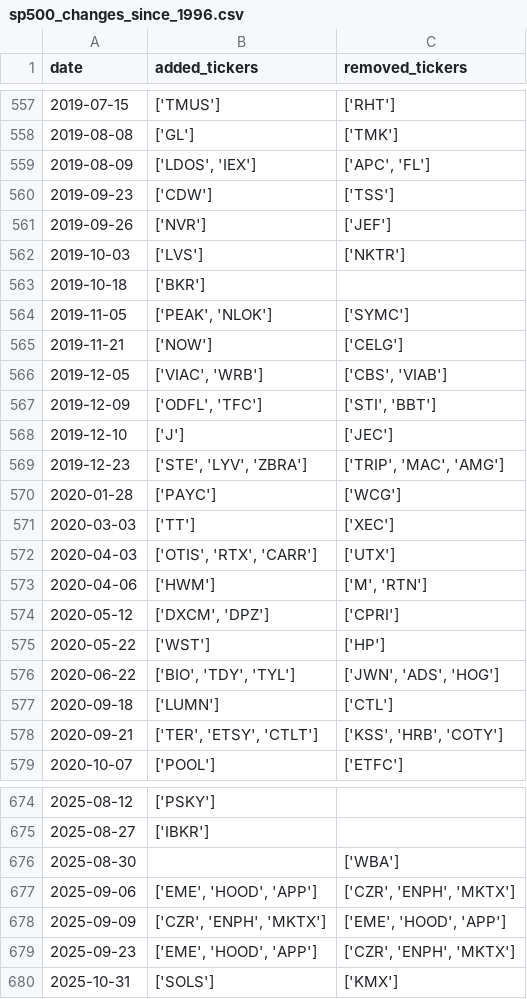
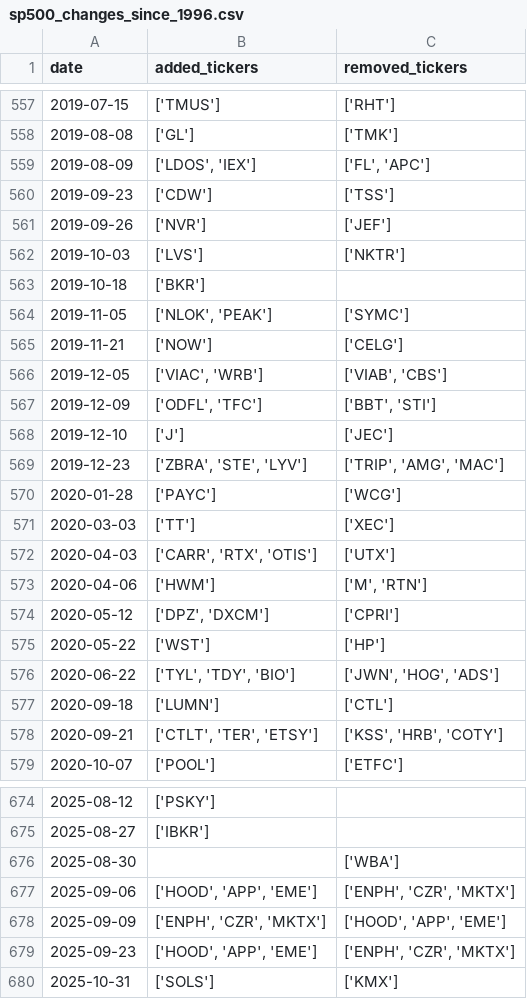
Before and after one commit to chinobing/historical_sp500_constituents, a CSV file: sp500_changes_since_1996.csv, drawn as a sheet; only a part is shown, gaps mark what is left out; the diff covers the shown part only.

```diff
--- a/sp500_changes_since_1996.csv
+++ b/sp500_changes_since_1996.csv
@@ -558,3 +558,3 @@ date,added_tickers,removed_tickers
 2019-08-08,['GL'],['TMK']
-2019-08-09,"['LDOS', 'IEX']","['APC', 'FL']"
+2019-08-09,"['LDOS', 'IEX']","['FL', 'APC']"
 2019-09-23,['CDW'],['TSS']
@@ -563,17 +563,17 @@ date,added_tickers,removed_tickers
 2019-10-18,['BKR'],
-2019-11-05,"['PEAK', 'NLOK']",['SYMC']
+2019-11-05,"['NLOK', 'PEAK']",['SYMC']
 2019-11-21,['NOW'],['CELG']
-2019-12-05,"['VIAC', 'WRB']","['CBS', 'VIAB']"
-2019-12-09,"['ODFL', 'TFC']","['STI', 'BBT']"
+2019-12-05,"['VIAC', 'WRB']","['VIAB', 'CBS']"
+2019-12-09,"['ODFL', 'TFC']","['BBT', 'STI']"
 2019-12-10,['J'],['JEC']
-2019-12-23,"['STE', 'LYV', 'ZBRA']","['TRIP', 'MAC', 'AMG']"
+2019-12-23,"['ZBRA', 'STE', 'LYV']","['TRIP', 'AMG', 'MAC']"
 2020-01-28,['PAYC'],['WCG']
 2020-03-03,['TT'],['XEC']
-2020-04-03,"['OTIS', 'RTX', 'CARR']",['UTX']
+2020-04-03,"['CARR', 'RTX', 'OTIS']",['UTX']
 2020-04-06,['HWM'],"['M', 'RTN']"
-2020-05-12,"['DXCM', 'DPZ']",['CPRI']
+2020-05-12,"['DPZ', 'DXCM']",['CPRI']
 2020-05-22,['WST'],['HP']
-2020-06-22,"['BIO', 'TDY', 'TYL']","['JWN', 'ADS', 'HOG']"
+2020-06-22,"['TYL', 'TDY', 'BIO']","['JWN', 'HOG', 'ADS']"
 2020-09-18,['LUMN'],['CTL']
-2020-09-21,"['TER', 'ETSY', 'CTLT']","['KSS', 'HRB', 'COTY']"
+2020-09-21,"['CTLT', 'TER', 'ETSY']","['KSS', 'HRB', 'COTY']"
 2020-10-07,['POOL'],['ETFC']
@@ -676,5 +676,5 @@ date,added_tickers,removed_tickers
 2025-08-30,,['WBA']
-2025-09-06,"['EME', 'HOOD', 'APP']","['CZR', 'ENPH', 'MKTX']"
-2025-09-09,"['CZR', 'ENPH', 'MKTX']","['EME', 'HOOD', 'APP']"
-2025-09-23,"['EME', 'HOOD', 'APP']","['CZR', 'ENPH', 'MKTX']"
+2025-09-06,"['HOOD', 'APP', 'EME']","['ENPH', 'CZR', 'MKTX']"
+2025-09-09,"['ENPH', 'CZR', 'MKTX']","['HOOD', 'APP', 'EME']"
+2025-09-23,"['HOOD', 'APP', 'EME']","['ENPH', 'CZR', 'MKTX']"
 2025-10-31,['SOLS'],['KMX']
```
Also changed, not shown: 99 edited cells elsewhere in this file, sp500_constituents.csv, 1 other file.
